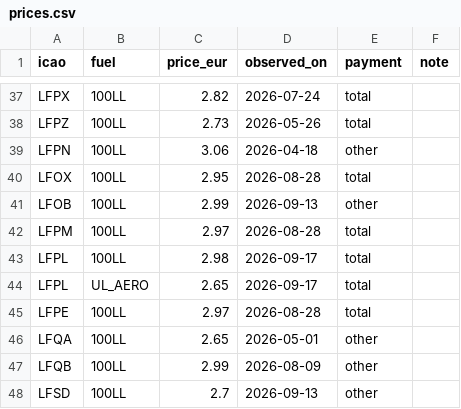
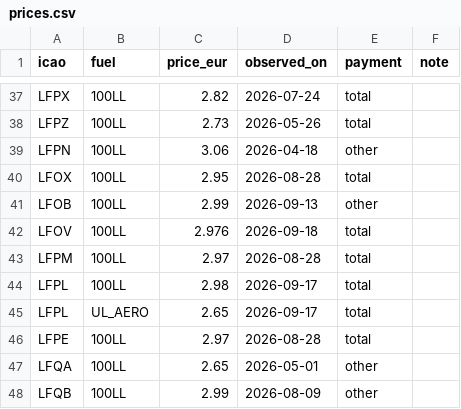
Before and after one commit to Natim/france-ga-pilot-maps, a CSV file: docs/prices.csv, drawn as a sheet; only a part is shown, gaps mark what is left out; the shorter side is filled out with more unchanged rows; the diff names each change by its address in the sheet, - before the commit and + after, or states it on an @@ line.

Commit message:
data(prices): add LFOV Laval 100LL at 2.976 €/L

```diff
--- a/docs/prices.csv
+++ b/docs/prices.csv
+row 42: LFOV | 100LL | 2.976 | 2026-09-18 | total
```
